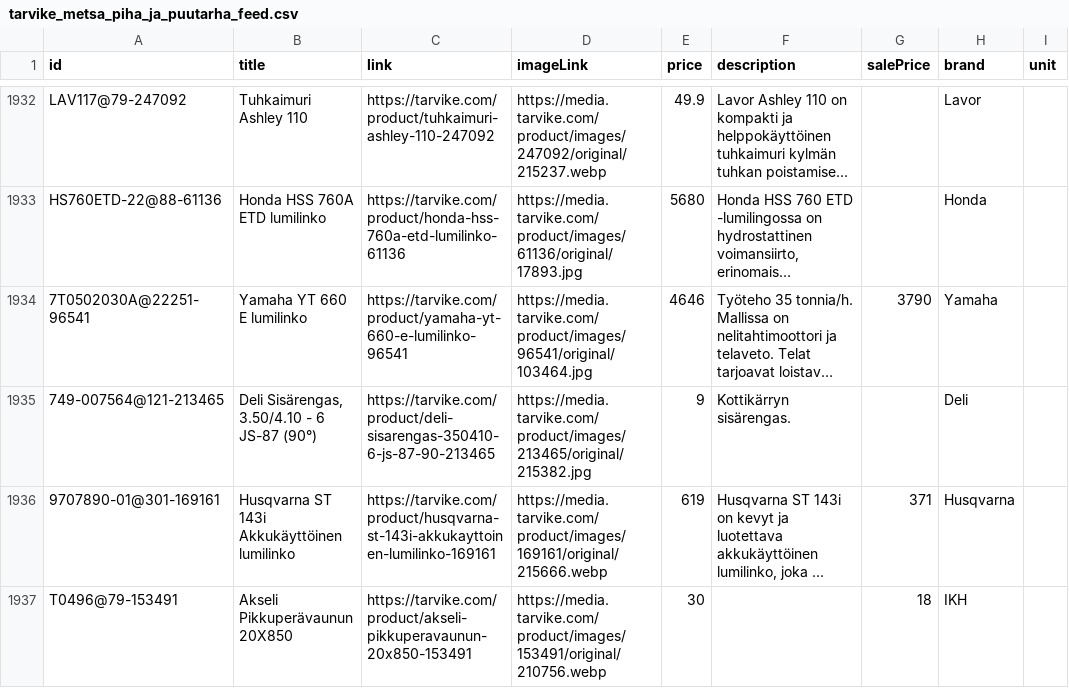
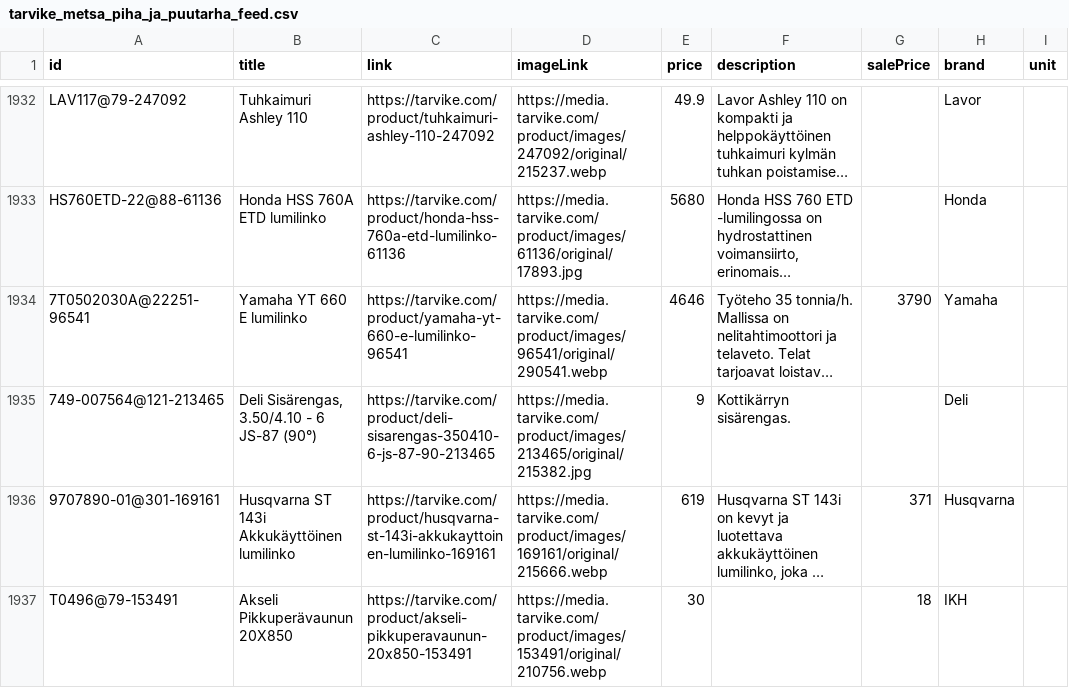
Before and after one commit to TarvikeTT/almadynamo, a CSV file: tarvike_metsa_piha_ja_puutarha_feed.csv, drawn as a sheet; only a part is shown, gaps mark what is left out; long unchanged cells end in …; the diff names each change by its address in the sheet, - before the commit and + after, or states it on an @@ line.

```diff
--- a/tarvike_metsa_piha_ja_puutarha_feed.csv
+++ b/tarvike_metsa_piha_ja_puutarha_feed.csv
-D1934 (imageLink): https://media.tarvike.com/product/images/96541/original/103464.jpg
+D1934 (imageLink): https://media.tarvike.com/product/images/96541/original/290541.webp
```
Also changed, not shown: tarvike_kelkat_ja_lumilingot_feed.csv, tarvike_monkijat_feed.csv, 2 other files.
